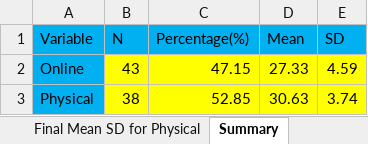
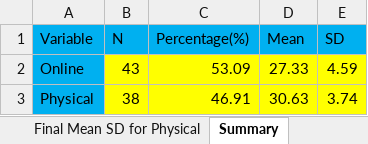
Before and after one commit to anushka-rodrigo/SDI-demo-repo, an Excel workbook: Questionaire_calculations.xlsx, sheet Summary, drawn as a sheet; values as stored, in another font and other column widths than the file's, no borders; the diff names each change by its address in the sheet, - before the commit and + after, or states it on an @@ line.

Commit message:
Fixed percentage in summary

```diff
--- a/Questionaire_calculations.xlsx (sheet Summary)
+++ b/Questionaire_calculations.xlsx (sheet Summary)
-C2 (Percentage(%)): 47.15
+C2 (Percentage(%)): 53.09
-C3 (Percentage(%)): 52.85
+C3 (Percentage(%)): 46.91
```
